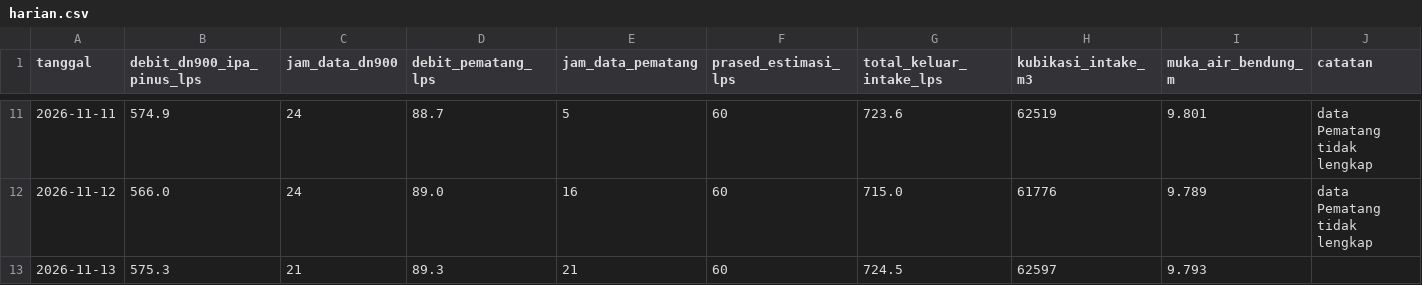
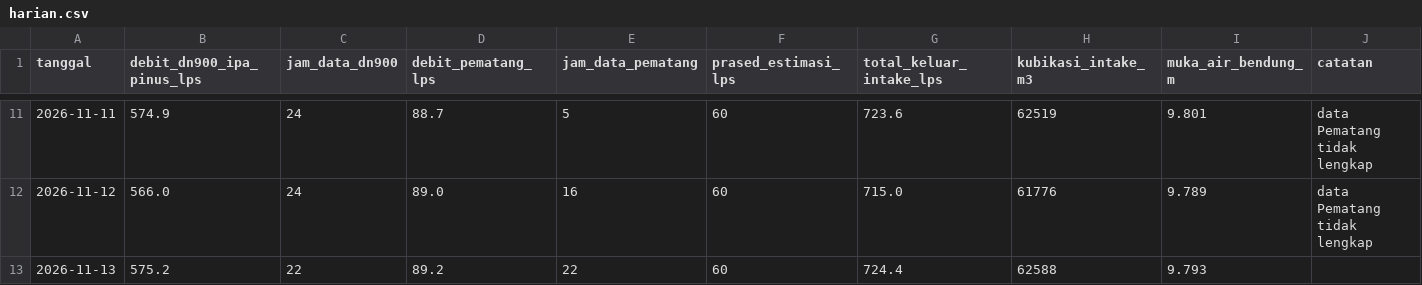
Before and after one commit to BPAMBanjarbakula/SkematikSPAM, a CSV file: harian.csv, drawn as a sheet; only a part is shown, gaps mark what is left out.

Commit message:
Data flowmeter 2026-11-13T13:26:26Z

```diff
--- a/harian.csv
+++ b/harian.csv
@@ -12,2 +12,2 @@ tanggal,debit_dn900_ipa_pinus_lps,jam_data_dn900,debit_pematang_lps,jam_data_pem
 2026-11-12,566.0,24,89.0,16,60,715.0,61776,9.789,data Pematang tidak lengkap
-2026-11-13,575.3,21,89.3,21,60,724.5,62597,9.793,
+2026-11-13,575.2,22,89.2,22,60,724.4,62588,9.793,
```
Also changed, not shown: 1 other file.
